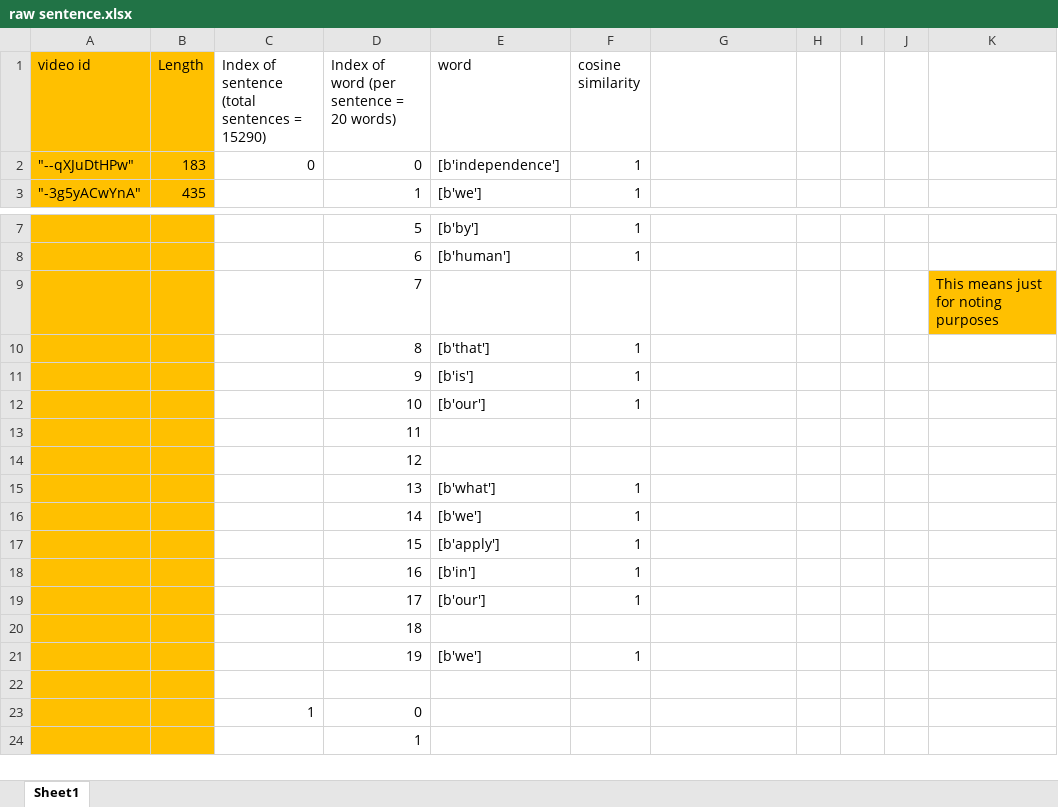
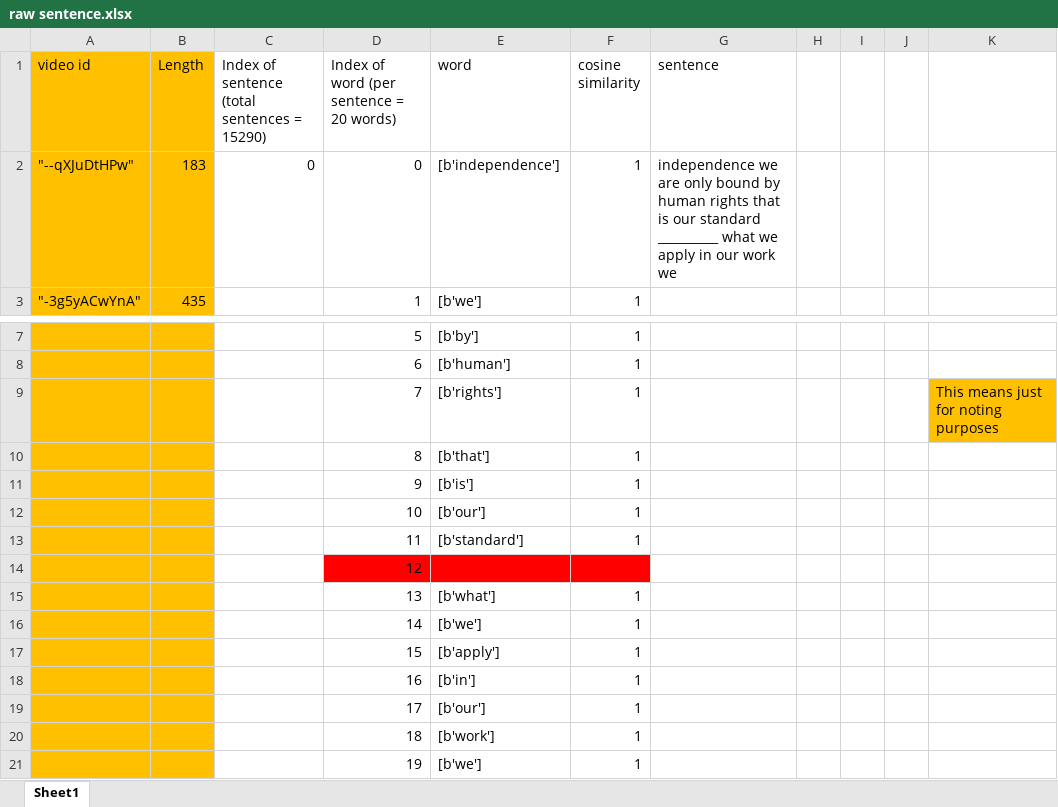
Before and after one commit to ayushiiamin/Multimodal-Emotion-Recognition, an Excel workbook: Dissertation/dataset/csv_files/raw sentence.xlsx, sheet Sheet1, drawn as a sheet; only a part is shown, gaps mark what is left out; the shorter side is filled out with more unchanged rows; values as stored, in another font and other column widths than the file's, no borders; removed rows and columns are numbered as before the commit, all else as after; the diff names each change by its address in the sheet, - before the commit and + after, or states it on an @@ line.

Commit message:
Add files via upload

```diff
--- a/Dissertation/dataset/csv_files/raw sentence.xlsx (sheet Sheet1)
+++ b/Dissertation/dataset/csv_files/raw sentence.xlsx (sheet Sheet1)
-G1: (empty)
+G1: sentence
-G2 (sentence): (empty)
+G2 (sentence): independence we are only bound by human rights that is our standard __________ what we apply in our work we
-E9 (word): (empty)
+E9 (word): [b'rights']
-F9 (cosine similarity): (empty)
+F9 (cosine similarity): 1
-row 13:  |  |  | 11
+row 13:  |  |  | 11 | [b'standard'] | 1
-D14:F14 fill: none
+D14:F14 fill: #FF0000
-row 20:  |  |  | 18
+row 20:  |  |  | 18 | [b'work'] | 1
```
